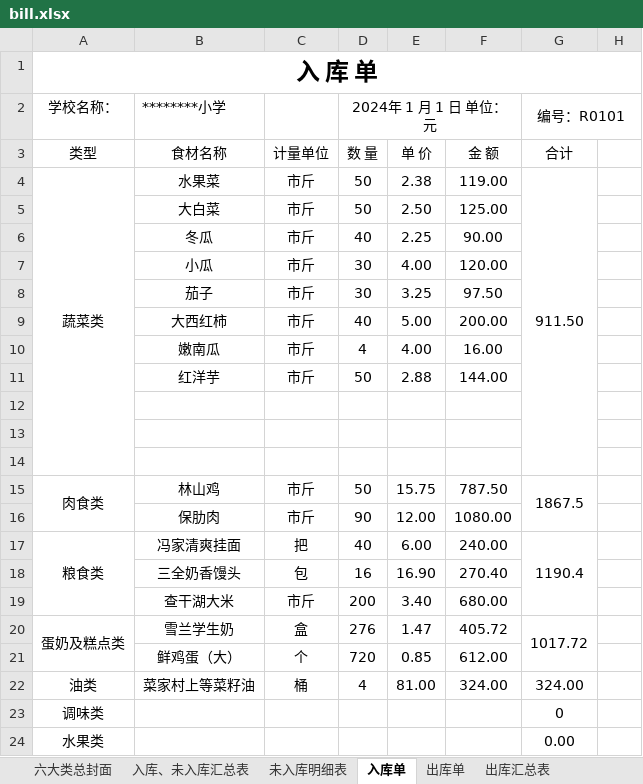
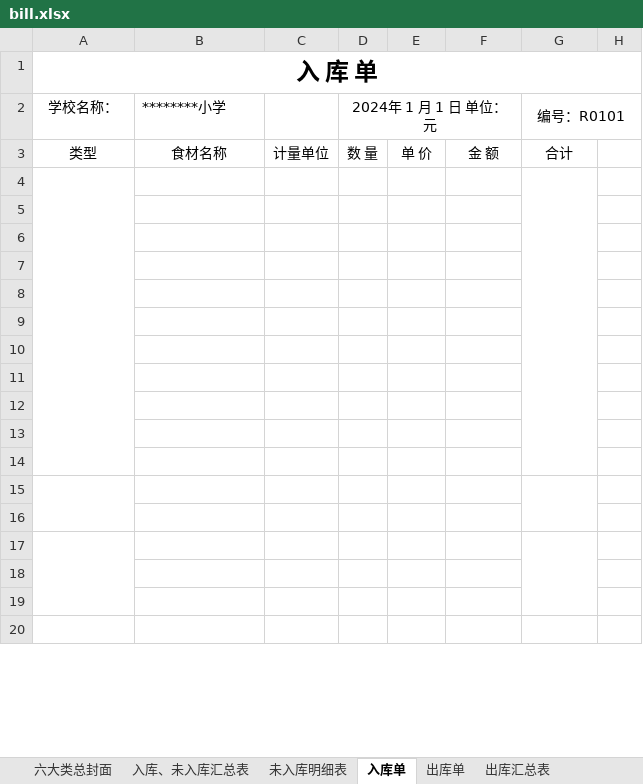
Before and after one commit to larryw3i/funingschool, an Excel workbook: src/fnschool/canteen/data/bill.xlsx, sheet 入库单, drawn as a sheet; only a part is shown; values as stored, in another font and other column widths than the file's, no borders; removed rows and columns are numbered as before the commit, all else as after; the diff covers the shown part only; the diff names each change by its address in the sheet, - before the commit and + after, or states it on an @@ line.

```diff
--- a/src/fnschool/canteen/data/bill.xlsx (sheet 入库单)
+++ b/src/fnschool/canteen/data/bill.xlsx (sheet 入库单)
-row 4: 蔬菜类 | 水果菜 | 市斤 | 50 | 2.38 | 119.00 | 911.50
-row 5:  | 大白菜 | 市斤 | 50 | 2.50 | 125.00
-row 6:  | 冬瓜 | 市斤 | 40 | 2.25 | 90.00
-row 7:  | 小瓜 | 市斤 | 30 | 4.00 | 120.00
-row 8:  | 茄子 | 市斤 | 30 | 3.25 | 97.50
-row 9:  | 大西红柿 | 市斤 | 40 | 5.00 | 200.00
-row 10:  | 嫩南瓜 | 市斤 | 4 | 4.00 | 16.00
-row 11:  | 红洋芋 | 市斤 | 50 | 2.88 | 144.00
+A4:A14 merged
+G4:G14 merged
-row 7: 肉食类 | 林山鸡 | 市斤 | 50 | 15.75 | 787.50 | 1867.5
+row 7: (empty)
-A15:A16 merged
-G15:G16 merged
-row 8:  | 保肋肉 | 市斤 | 90 | 12.00 | 1080.00
+row 8: (empty)
-row 9: 粮食类 | 冯家清爽挂面 | 把 | 40 | 6.00 | 240.00 | 1190.4
+row 9: (empty)
-A17:A19 merged
-G17:G19 merged
-row 10:  | 三全奶香馒头 | 包 | 16 | 16.90 | 270.40
+row 10: (empty)
-row 11:  | 查干湖大米 | 市斤 | 200 | 3.40 | 680.00
+row 11: (empty)
-row 12: 蛋奶及糕点类 | 雪兰学生奶 | 盒 | 276 | 1.47 | 405.72 | 1017.72
+row 12: (empty)
-A20:A21 merged
-G20:G21 merged
-row 13:  | 鲜鸡蛋（大） | 个 | 720 | 0.85 | 612.00
+row 13: (empty)
-row 14: 油类 | 菜家村上等菜籽油 | 桶 | 4 | 81.00 | 324.00 | 324.00
+row 14: (empty)
-row 15: 调味类 |  |  |  |  |  | 0
+row 15: (empty)
+A15:A16 merged
+G15:G16 merged
-row 16: 水果类 |  |  |  |  |  | 0.00
+row 16: (empty)
+row 17: (empty)
+row 18: (empty)
+row 19: (empty)
+row 20: (empty)
```
Also changed, not shown: 97 added rows, 9 removed rows, 61 edited cells and merged cells elsewhere in this sheet, sheet 食材盘存表, sheet 六大类总封面, sheet 入库、未入库汇总表, other sheet tabs, formulas that keep their value, 31 other files.
